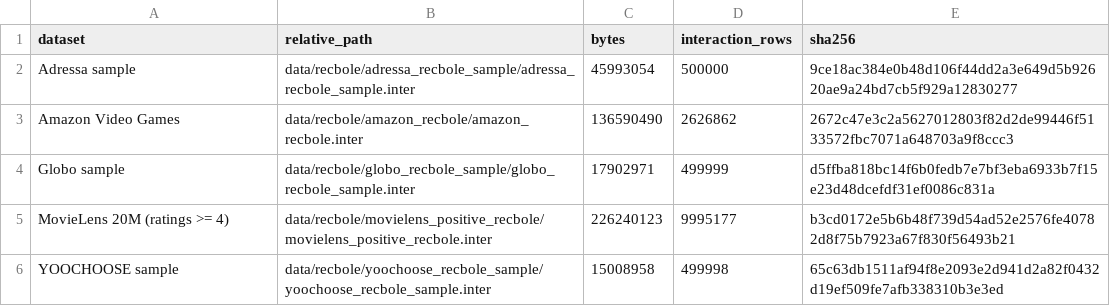
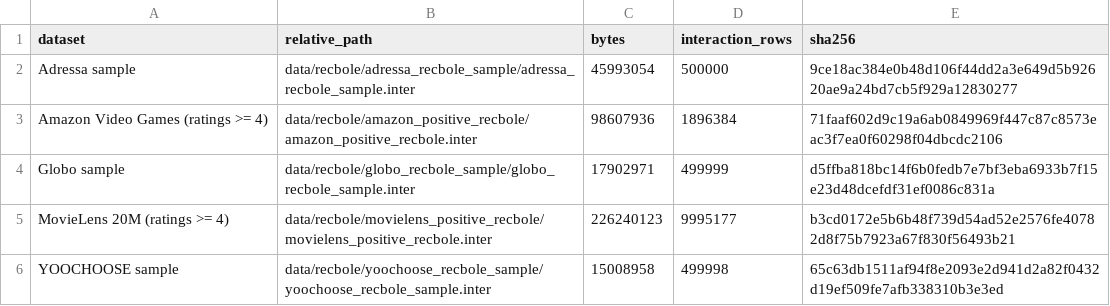
Before and after one commit to Manuel1598/Performance-Analysis-of-Time-Aware-Popularity-Based-Recommender-Systems, a CSV file: docs/prepared_dataset_manifest.csv, drawn as a sheet.

Commit message:
chore: record positive Amazon dataset manifest

```diff
--- a/docs/prepared_dataset_manifest.csv
+++ b/docs/prepared_dataset_manifest.csv
@@ -2,3 +2,3 @@ dataset,relative_path,bytes,interaction_rows,sha256
 Adressa sample,data/recbole/adressa_recbole_sample/adressa_recbole_sample.inter,45993054,500000,9ce18ac384e0b48d106f44dd2a3e649d5b92620ae9a24bd7cb5f929a12830277
-Amazon Video Games,data/recbole/amazon_recbole/amazon_recbole.inter,136590490,2626862,2672c47e3c2a5627012803f82d2de99446f5133572fbc7071a648703a9f8ccc3
+Amazon Video Games (ratings >= 4),data/recbole/amazon_positive_recbole/amazon_positive_recbole.inter,98607936,1896384,71faaf602d9c19a6ab0849969f447c87c8573eac3f7ea0f60298f04dbcdc2106
 Globo sample,data/recbole/globo_recbole_sample/globo_recbole_sample.inter,17902971,499999,d5ffba818bc14f6b0fedb7e7bf3eba6933b7f15e23d48dcefdf31ef0086c831a
```
